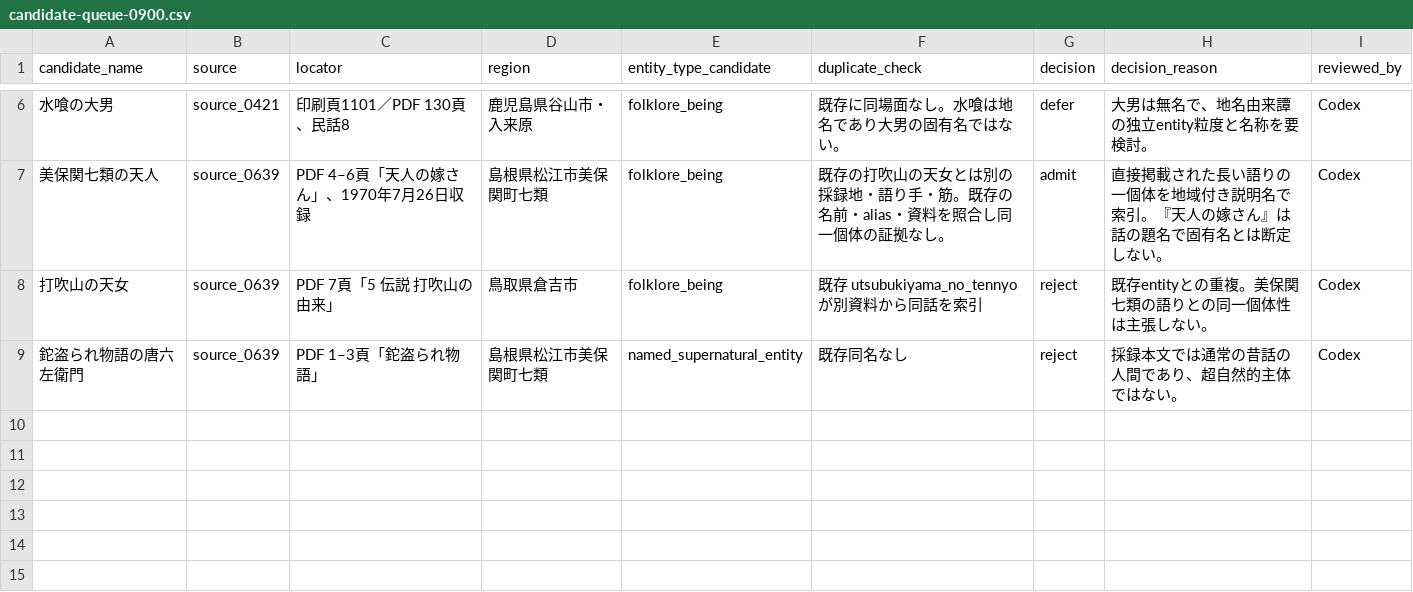
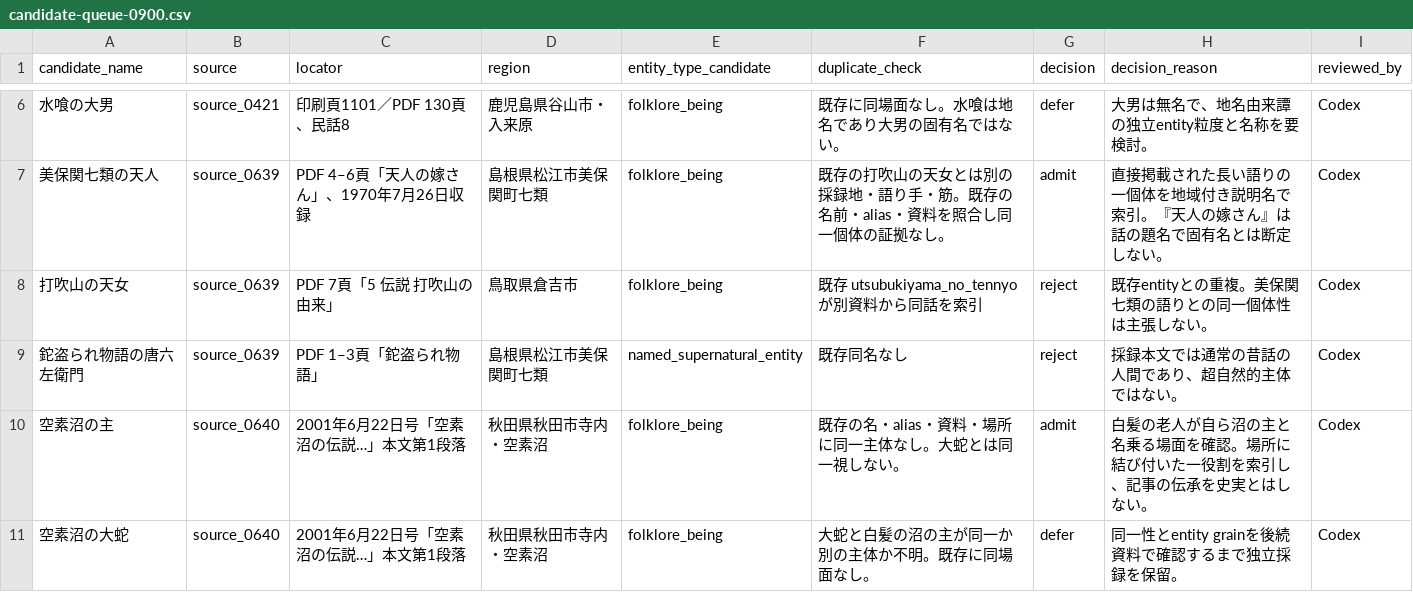
Before and after one commit to Anko-romochi/japan-yokai-index, a CSV file: research/long-run-1000/candidate-queue-0900.csv, drawn as a sheet; only a part is shown, gaps mark what is left out.

```diff
--- a/research/long-run-1000/candidate-queue-0900.csv
+++ b/research/long-run-1000/candidate-queue-0900.csv
@@ -9 +9,3 @@ candidate_name,source,locator,region,entity_type_candidate,duplicate_check,decis
 鉈盗られ物語の唐六左衛門,source_0639,PDF 1–3頁「鉈盗られ物語」,島根県松江市美保関町七類,named_supernatural_entity,既存同名なし,reject,採録本文では通常の昔話の人間であり、超自然的主体ではない。,Codex
+空素沼の主,source_0640,2001年6月22日号「空素沼の伝説…」本文第1段落,秋田県秋田市寺内・空素沼,folklore_being,既存の名・alias・資料・場所に同一主体なし。大蛇とは同一視しない。,admit,白髪の老人が自ら沼の主と名乗る場面を確認。場所に結び付いた一役割を索引し、記事の伝承を史実とはしない。,Codex
+空素沼の大蛇,source_0640,2001年6月22日号「空素沼の伝説…」本文第1段落,秋田県秋田市寺内・空素沼,folklore_being,大蛇と白髪の沼の主が同一か別の主体か不明。既存に同場面なし。,defer,同一性とentity grainを後続資料で確認するまで独立採録を保留。,Codex
```
Also changed, not shown: 3 other files.
